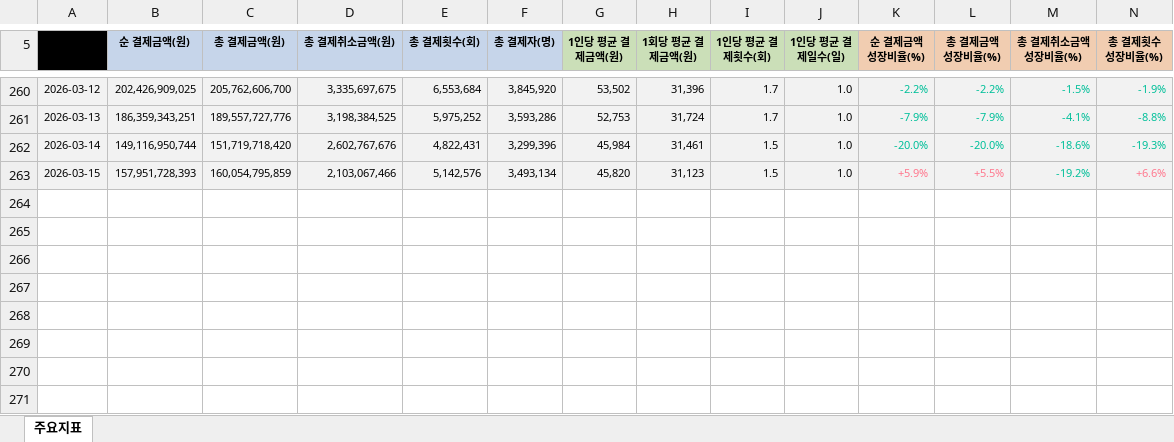
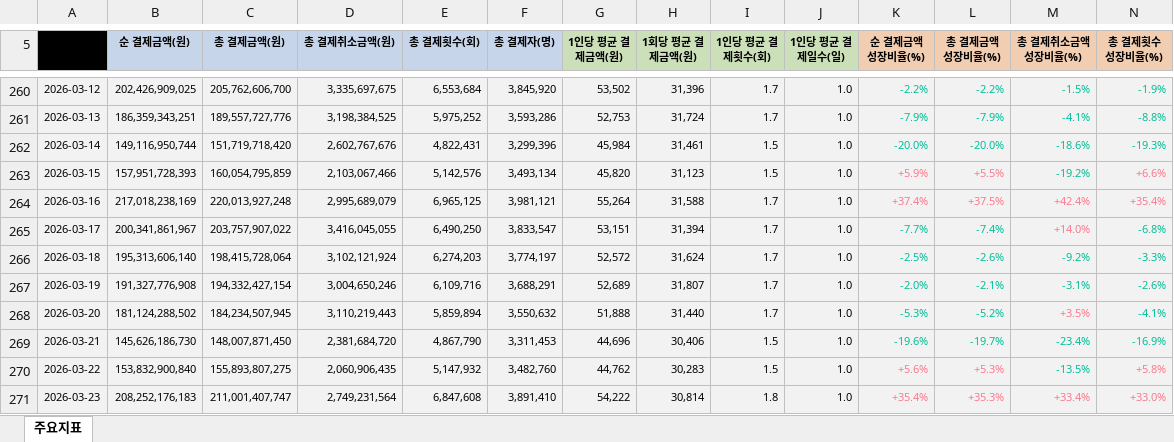
Before and after one commit to onlyhana23-creator/hana, an Excel workbook: Cursor/3_쿠팡 모니터링/cp_payment.xlsx, sheet 주요지표, drawn as a sheet; only a part is shown, gaps mark what is left out; values as stored, in another font and other column widths than the file's, no borders; rows hold the shown columns only; the diff names each change by its address in the sheet, - before the commit and + after, or states it on an @@ line.

```diff
--- a/Cursor/3_쿠팡 모니터링/cp_payment.xlsx (sheet 주요지표)
+++ b/Cursor/3_쿠팡 모니터링/cp_payment.xlsx (sheet 주요지표)
+row 264: 2026-03-16 | 217,018,238,169 | 220,013,927,248 | 2,995,689,079 | 6,965,125 | 3,981,121 | 55,264 | 31,588 | 1.7 | 1.0 | +37.4% | +37.5% | +42.4% | +35.4%
+row 265: 2026-03-17 | 200,341,861,967 | 203,757,907,022 | 3,416,045,055 | 6,490,250 | 3,833,547 | 53,151 | 31,394 | 1.7 | 1.0 | -7.7% | -7.4% | +14.0% | -6.8%
+row 266: 2026-03-18 | 195,313,606,140 | 198,415,728,064 | 3,102,121,924 | 6,274,203 | 3,774,197 | 52,572 | 31,624 | 1.7 | 1.0 | -2.5% | -2.6% | -9.2% | -3.3%
+row 267: 2026-03-19 | 191,327,776,908 | 194,332,427,154 | 3,004,650,246 | 6,109,716 | 3,688,291 | 52,689 | 31,807 | 1.7 | 1.0 | -2.0% | -2.1% | -3.1% | -2.6%
+row 268: 2026-03-20 | 181,124,288,502 | 184,234,507,945 | 3,110,219,443 | 5,859,894 | 3,550,632 | 51,888 | 31,440 | 1.7 | 1.0 | -5.3% | -5.2% | +3.5% | -4.1%
+row 269: 2026-03-21 | 145,626,186,730 | 148,007,871,450 | 2,381,684,720 | 4,867,790 | 3,311,453 | 44,696 | 30,406 | 1.5 | 1.0 | -19.6% | -19.7% | -23.4% | -16.9%
+row 270: 2026-03-22 | 153,832,900,840 | 155,893,807,275 | 2,060,906,435 | 5,147,932 | 3,482,760 | 44,762 | 30,283 | 1.5 | 1.0 | +5.6% | +5.3% | -13.5% | +5.8%
+row 271: 2026-03-23 | 208,252,176,183 | 211,001,407,747 | 2,749,231,564 | 6,847,608 | 3,891,410 | 54,222 | 30,814 | 1.8 | 1.0 | +35.4% | +35.3% | +33.4% | +33.0%
```
Also changed, not shown: Cursor/3_쿠팡 모니터링/cp_wau.xlsx.
